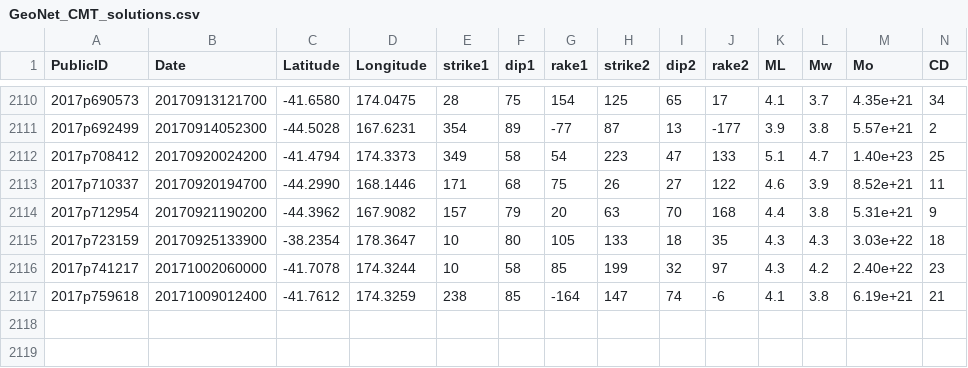
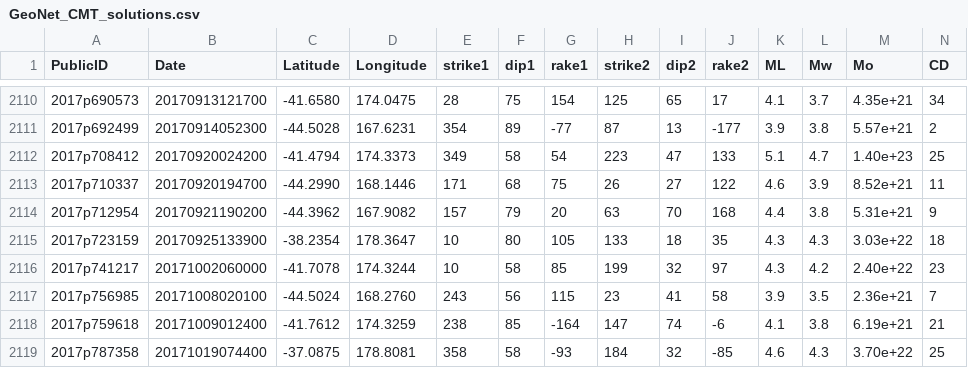
Before and after one commit to GeoNet/data, a CSV file: moment-tensor/GeoNet_CMT_solutions.csv, drawn as a sheet; only a part is shown, gaps mark what is left out; rows hold the shown columns only; the diff names each change by its address in the sheet, - before the commit and + after, or states it on an @@ line.

Commit message:
Update CMT list 2017p787358 (#19)
* Update CMT list 2017p712954
* Update CMT list 2017p741217
* Update CMT list 2017p673804
* Update CMT list 2017p723159
* Update CMT list 2017p690573
* Update CMT list 2017p759618
* Update CMT list 2017p692499
* Update CMT list 2017p756985
* Update CMT list 2017p787358

```diff
--- a/moment-tensor/GeoNet_CMT_solutions.csv
+++ b/moment-tensor/GeoNet_CMT_solutions.csv
+row 2117: 2017p756985 | 20171008020100 | -44.5024 | 168.2760 | 243 | 56 | 115 | 23 | 41 | 58 | 3.9 | 3.5 | 2.36e+21 | 7
+row 2119: 2017p787358 | 20171019074400 | -37.0875 | 178.8081 | 358 | 58 | -93 | 184 | 32 | -85 | 4.6 | 4.3 | 3.70e+22 | 25
```
